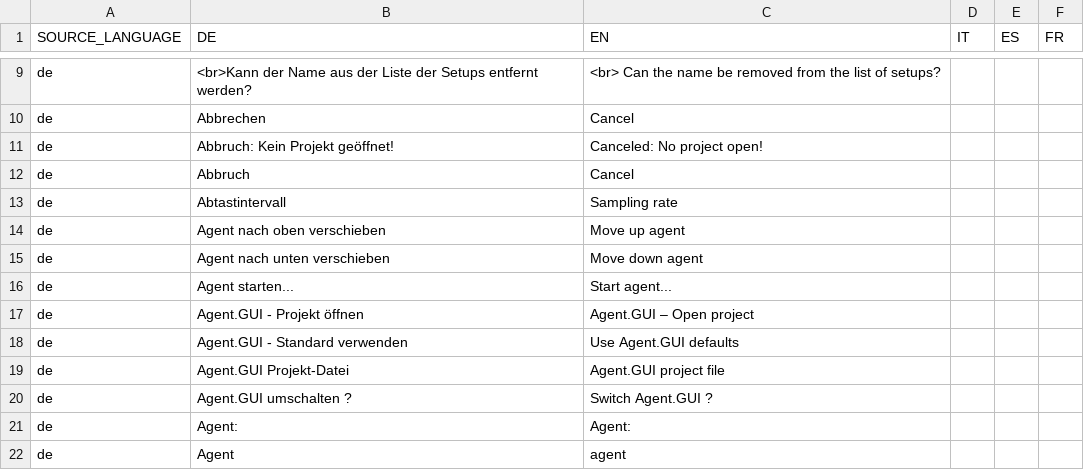
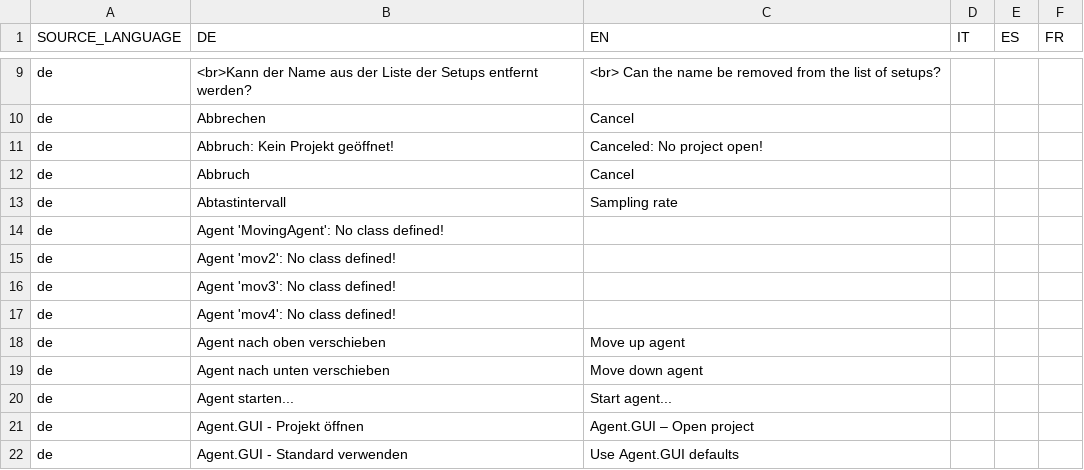
Before and after one commit to EnFlexIT/AgentWorkbench, a CSV file: properties/dictionary.csv, drawn as a sheet; only a part is shown, gaps mark what is left out; the shorter side is filled out with more unchanged rows; the diff names each change by its address in the sheet, - before the commit and + after, or states it on an @@ line.

```diff
--- a/properties/dictionary.csv
+++ b/properties/dictionary.csv
+row 14: de | Agent 'MovingAgent': No class defined!
+row 15: de | Agent 'mov2': No class defined!
+row 16: de | Agent 'mov3': No class defined!
+row 17: de | Agent 'mov4': No class defined!
```
Also changed, not shown: 20 other files.
